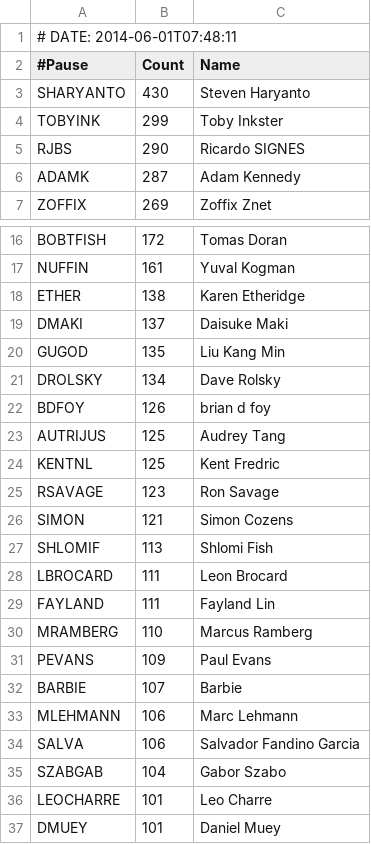
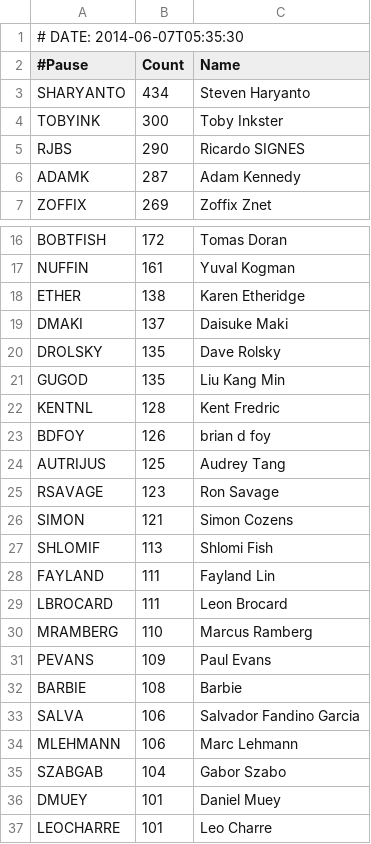
Before and after one commit to barbie/acme-cpanauthors-backpan-onehundred, a CSV file: examples/data/backpan100.csv, drawn as a sheet; only a part is shown, gaps mark what is left out.

```diff
--- a/examples/data/backpan100.csv
+++ b/examples/data/backpan100.csv
@@ -1,5 +1,5 @@
-# DATE: 2014-06-01T07:48:11
+# DATE: 2014-06-07T05:35:30
 #Pause,Count,Name
-SHARYANTO,430,Steven Haryanto
-TOBYINK,299,Toby Inkster
+SHARYANTO,434,Steven Haryanto
+TOBYINK,300,Toby Inkster
 RJBS,290,Ricardo SIGNES
@@ -19,7 +19,7 @@ ETHER,138,Karen Etheridge
 DMAKI,137,Daisuke Maki
+DROLSKY,135,Dave Rolsky
 GUGOD,135,Liu Kang Min
-DROLSKY,134,Dave Rolsky
+KENTNL,128,Kent Fredric
 BDFOY,126,brian d foy
 AUTRIJUS,125,Audrey Tang
-KENTNL,125,Kent Fredric
 RSAVAGE,123,Ron Savage
@@ -27,11 +27,11 @@ SIMON,121,Simon Cozens
 SHLOMIF,113,Shlomi Fish
+FAYLAND,111,Fayland Lin
 LBROCARD,111,Leon Brocard
-FAYLAND,111,Fayland Lin
 MRAMBERG,110,Marcus Ramberg
 PEVANS,109,Paul Evans
-BARBIE,107,Barbie
+BARBIE,108,Barbie
+SALVA,106,Salvador Fandino Garcia
 MLEHMANN,106,Marc Lehmann
-SALVA,106,Salvador Fandino Garcia
 SZABGAB,104,Gabor Szabo
+DMUEY,101,Daniel Muey
 LEOCHARRE,101,Leo Charre
-DMUEY,101,Daniel Muey
```
Also changed, not shown: 5 other files.
